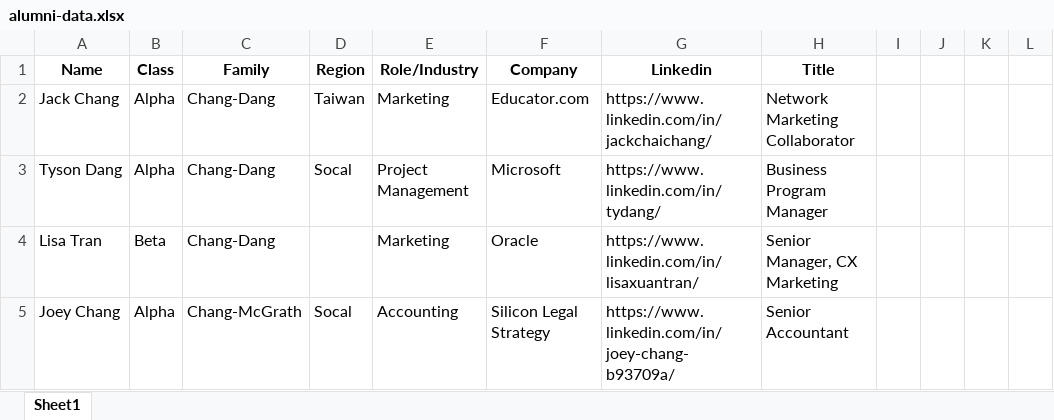
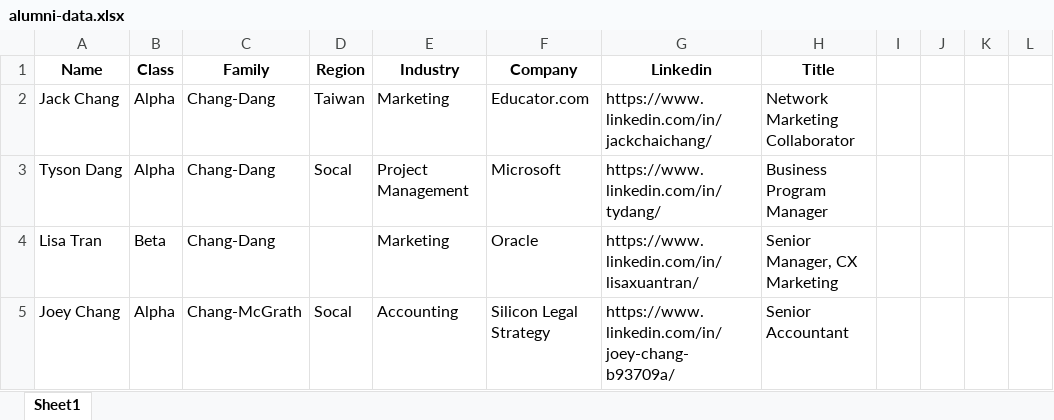
Before and after one commit to dspuci-vpar/dsp-alumni-dashboard, an Excel workbook: public/alumni-data.xlsx, sheet Sheet1, drawn as a sheet; only a part is shown; values as stored, in another font and other column widths than the file's, no borders; charts and pictures not drawn; the diff names each change by its address in the sheet, - before the commit and + after, or states it on an @@ line.

Commit message:
fixed role/industries

```diff
--- a/public/alumni-data.xlsx (sheet Sheet1)
+++ b/public/alumni-data.xlsx (sheet Sheet1)
-E1: Role/Industry
+E1: Industry
```
